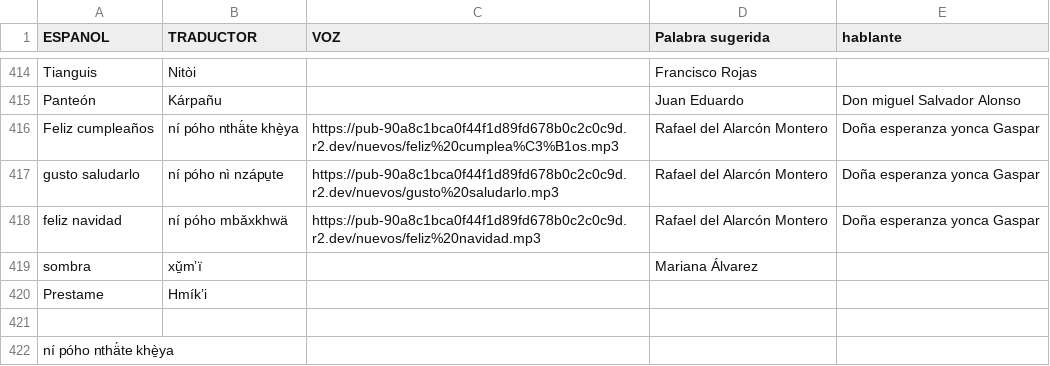
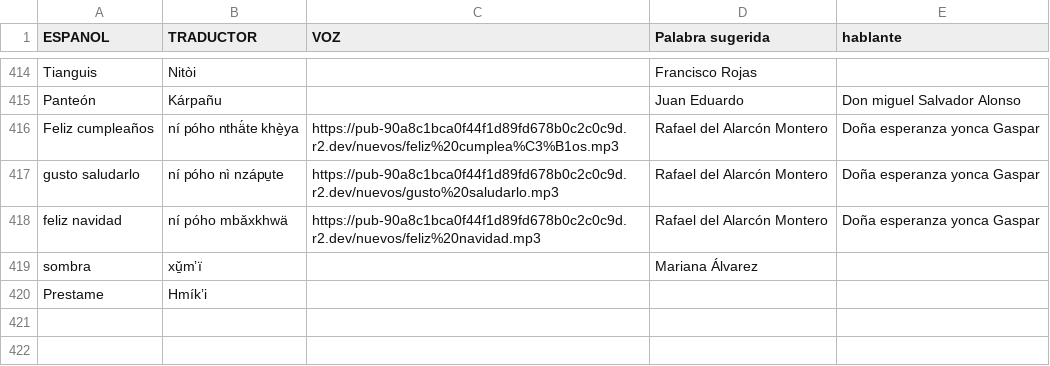
Before and after one commit to damaonihokani-cyber/diccionario, a CSV file: yum.csv, drawn as a sheet; only a part is shown, gaps mark what is left out.

Commit message:
Actualización con BOM UTF-8 para Ñaño Otomí - 2026-11-17T16:04:52.941Z

```diff
--- a/yum.csv
+++ b/yum.csv
@@ -420,3 +420 @@ sombra	xǔ̱mʼï		Mariana Álvarez
 Prestame	Hmíkʼi			
-				
-ní póho nthä́te khè̱ya 				
```
